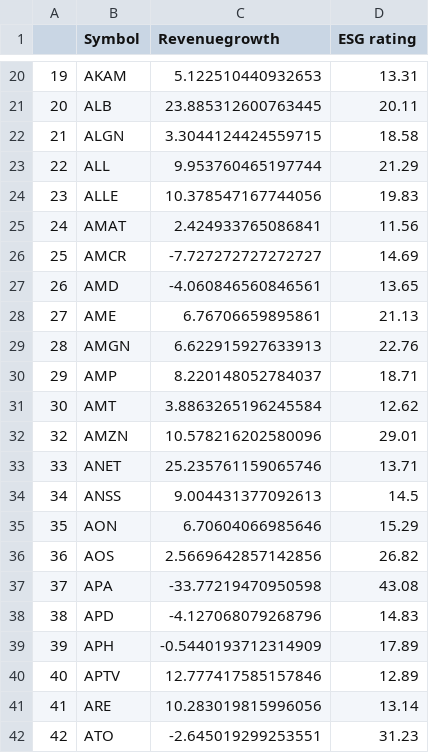
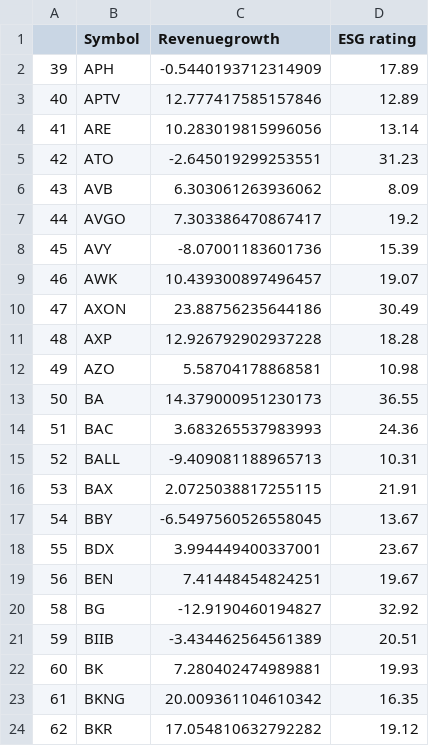
Before and after one commit to NiamP/NiamP.github.io, a CSV file: linregressionRevESG.csv, drawn as a sheet; only a part is shown, gaps mark what is left out; the shorter side is filled out with more unchanged rows; the diff covers the shown part only; the diff names each change by its address in the sheet, - before the commit and + after, or states it on an @@ line.

Commit message:
Update CSV file with new data

```diff
--- a/linregressionRevESG.csv
+++ b/linregressionRevESG.csv
-row 20: 19 | AKAM | 5.122510440932653 | 13.31
-row 21: 20 | ALB | 23.885312600763445 | 20.11
-row 22: 21 | ALGN | 3.3044124424559715 | 18.58
-row 23: 22 | ALL | 9.953760465197744 | 21.29
-row 24: 23 | ALLE | 10.378547167744056 | 19.83
-row 25: 24 | AMAT | 2.424933765086841 | 11.56
-row 26: 25 | AMCR | -7.727272727272727 | 14.69
-row 27: 26 | AMD | -4.060846560846561 | 13.65
-row 28: 27 | AME | 6.76706659895861 | 21.13
-row 29: 28 | AMGN | 6.622915927633913 | 22.76
-row 30: 29 | AMP | 8.220148052784037 | 18.71
-row 31: 30 | AMT | 3.8863265196245584 | 12.62
-row 32: 32 | AMZN | 10.578216202580096 | 29.01
-row 33: 33 | ANET | 25.235761159065746 | 13.71
-row 34: 34 | ANSS | 9.004431377092613 | 14.5
-row 35: 35 | AON | 6.70604066985646 | 15.29
-row 36: 36 | AOS | 2.5669642857142856 | 26.82
-row 37: 37 | APA | -33.77219470950598 | 43.08
-row 38: 38 | APD | -4.127068079268796 | 14.83
```
Also changed, not shown: 18 removed rows and 1 edited cell elsewhere in this file, MktCap_vs_ESG.csv, top5prices.csv.
